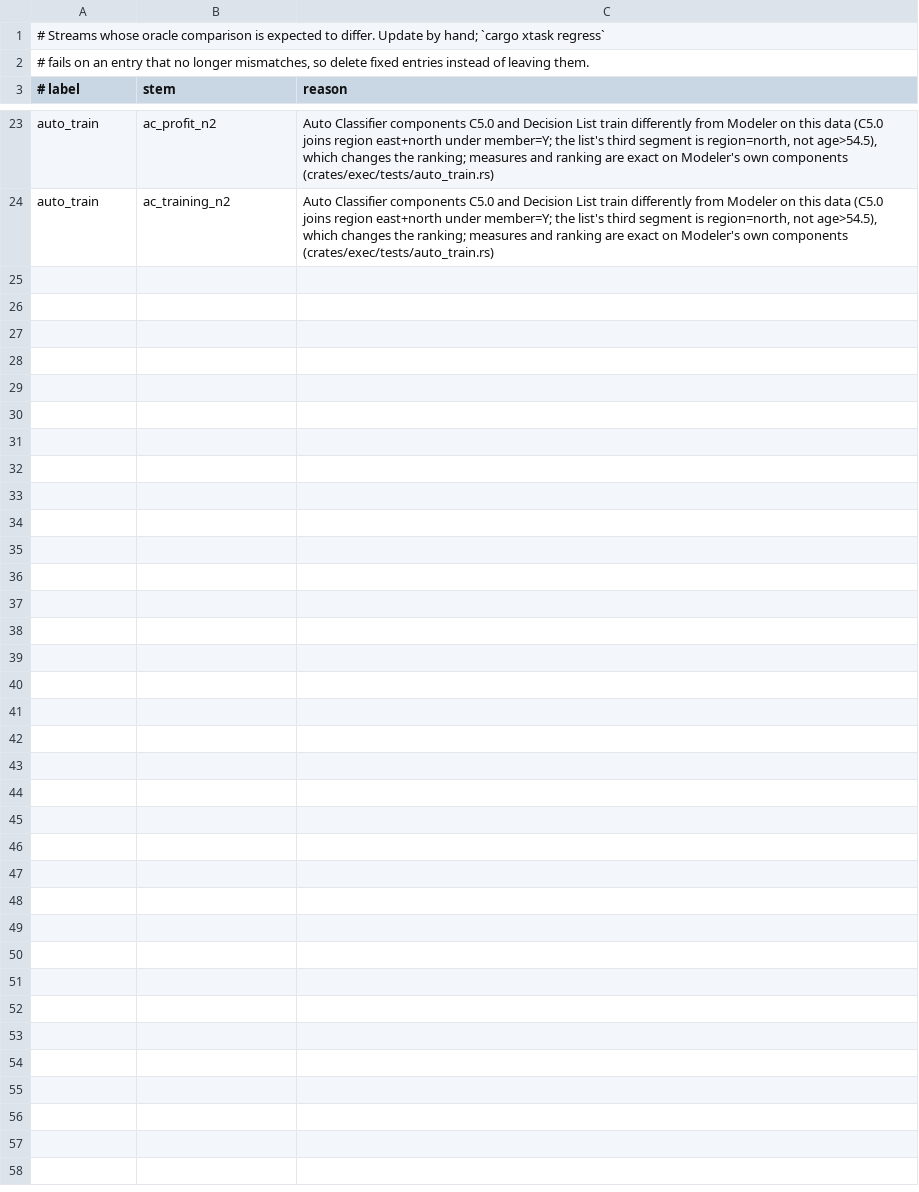
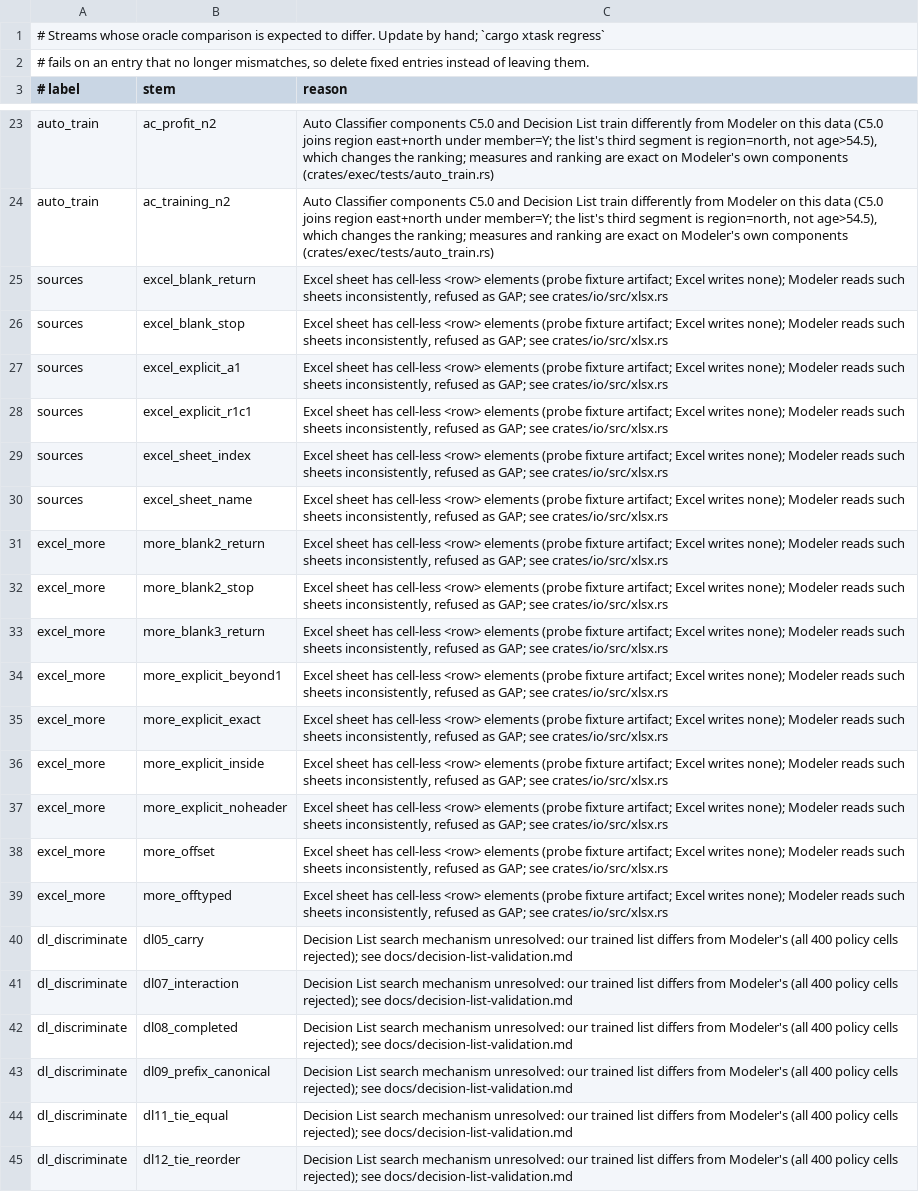
Before and after one commit to witold-andelie/data-mining-software, a TSV file: xtask/known-gaps.tsv, drawn as a sheet; only a part is shown, gaps mark what is left out; the diff names each change by its address in the sheet, - before the commit and + after, or states it on an @@ line.

```diff
--- a/xtask/known-gaps.tsv
+++ b/xtask/known-gaps.tsv
+row 25: sources | excel_blank_return | Excel sheet has cell-less <row> elements (probe fixture artifact; Excel writes none); Modeler reads such sheets inconsistently, refused as GAP; see crates/io/src/xlsx.rs
+row 26: sources | excel_blank_stop | Excel sheet has cell-less <row> elements (probe fixture artifact; Excel writes none); Modeler reads such sheets inconsistently, refused as GAP; see crates/io/src/xlsx.rs
+row 27: sources | excel_explicit_a1 | Excel sheet has cell-less <row> elements (probe fixture artifact; Excel writes none); Modeler reads such sheets inconsistently, refused as GAP; see crates/io/src/xlsx.rs
+row 28: sources | excel_explicit_r1c1 | Excel sheet has cell-less <row> elements (probe fixture artifact; Excel writes none); Modeler reads such sheets inconsistently, refused as GAP; see crates/io/src/xlsx.rs
+row 29: sources | excel_sheet_index | Excel sheet has cell-less <row> elements (probe fixture artifact; Excel writes none); Modeler reads such sheets inconsistently, refused as GAP; see crates/io/src/xlsx.rs
+row 30: sources | excel_sheet_name | Excel sheet has cell-less <row> elements (probe fixture artifact; Excel writes none); Modeler reads such sheets inconsistently, refused as GAP; see crates/io/src/xlsx.rs
+row 31: excel_more | more_blank2_return | Excel sheet has cell-less <row> elements (probe fixture artifact; Excel writes none); Modeler reads such sheets inconsistently, refused as GAP; see crates/io/src/xlsx.rs
+row 32: excel_more | more_blank2_stop | Excel sheet has cell-less <row> elements (probe fixture artifact; Excel writes none); Modeler reads such sheets inconsistently, refused as GAP; see crates/io/src/xlsx.rs
+row 33: excel_more | more_blank3_return | Excel sheet has cell-less <row> elements (probe fixture artifact; Excel writes none); Modeler reads such sheets inconsistently, refused as GAP; see crates/io/src/xlsx.rs
+row 34: excel_more | more_explicit_beyond1 | Excel sheet has cell-less <row> elements (probe fixture artifact; Excel writes none); Modeler reads such sheets inconsistently, refused as GAP; see crates/io/src/xlsx.rs
+row 35: excel_more | more_explicit_exact | Excel sheet has cell-less <row> elements (probe fixture artifact; Excel writes none); Modeler reads such sheets inconsistently, refused as GAP; see crates/io/src/xlsx.rs
+row 36: excel_more | more_explicit_inside | Excel sheet has cell-less <row> elements (probe fixture artifact; Excel writes none); Modeler reads such sheets inconsistently, refused as GAP; see crates/io/src/xlsx.rs
+row 37: excel_more | more_explicit_noheader | Excel sheet has cell-less <row> elements (probe fixture artifact; Excel writes none); Modeler reads such sheets inconsistently, refused as GAP; see crates/io/src/xlsx.rs
+row 38: excel_more | more_offset | Excel sheet has cell-less <row> elements (probe fixture artifact; Excel writes none); Modeler reads such sheets inconsistently, refused as GAP; see crates/io/src/xlsx.rs
+row 39: excel_more | more_offtyped | Excel sheet has cell-less <row> elements (probe fixture artifact; Excel writes none); Modeler reads such sheets inconsistently, refused as GAP; see crates/io/src/xlsx.rs
+row 40: dl_discriminate | dl05_carry | Decision List search mechanism unresolved: our trained list differs from Modeler's (all 400 policy cells rejected); see docs/decision-list-validation.md
+row 41: dl_discriminate | dl07_interaction | Decision List search mechanism unresolved: our trained list differs from Modeler's (all 400 policy cells rejected); see docs/decision-list-validation.md
+row 42: dl_discriminate | dl08_completed | Decision List search mechanism unresolved: our trained list differs from Modeler's (all 400 policy cells rejected); see docs/decision-list-validation.md
+row 43: dl_discriminate | dl09_prefix_canonical | Decision List search mechanism unresolved: our trained list differs from Modeler's (all 400 policy cells rejected); see docs/decision-list-validation.md
+row 44: dl_discriminate | dl11_tie_equal | Decision List search mechanism unresolved: our trained list differs from Modeler's (all 400 policy cells rejected); see docs/decision-list-validation.md
+row 45: dl_discriminate | dl12_tie_reorder | Decision List search mechanism unresolved: our trained list differs from Modeler's (all 400 policy cells rejected); see docs/decision-list-validation.md
```
Also changed, not shown: xtask/corpus.tsv, 9 other files.
